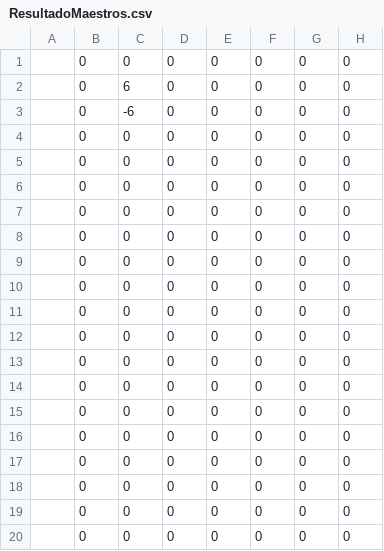
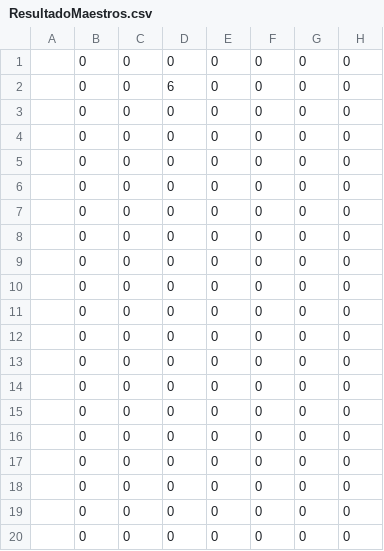
Before and after one commit to Greyluck/Tesoro, a CSV file: Boards/ResultadoMaestros.csv, drawn as a sheet; only a part is shown; the diff names each change by its address in the sheet, - before the commit and + after, or states it on an @@ line.

```diff
--- a/Boards/ResultadoMaestros.csv
+++ b/Boards/ResultadoMaestros.csv
-C2: 6
+C2: 0
-D2: 0
+D2: 6
-C3: -6
+C3: 0
```
Also changed, not shown: Boards/Resultado1.csv, Boards/Resultado2.csv, 2 other files.
